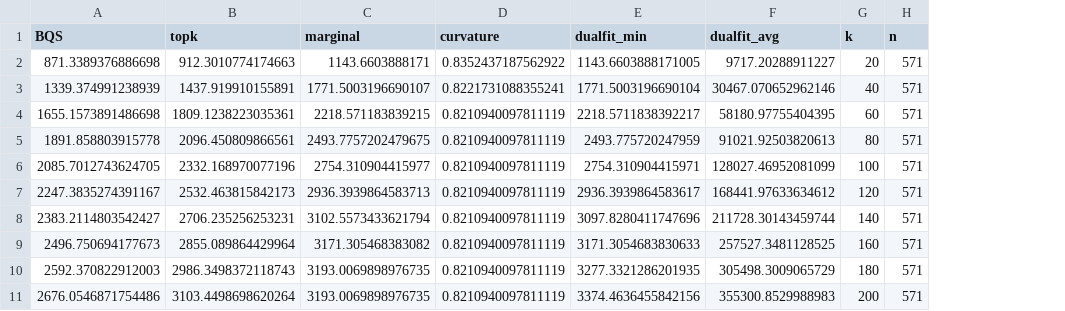
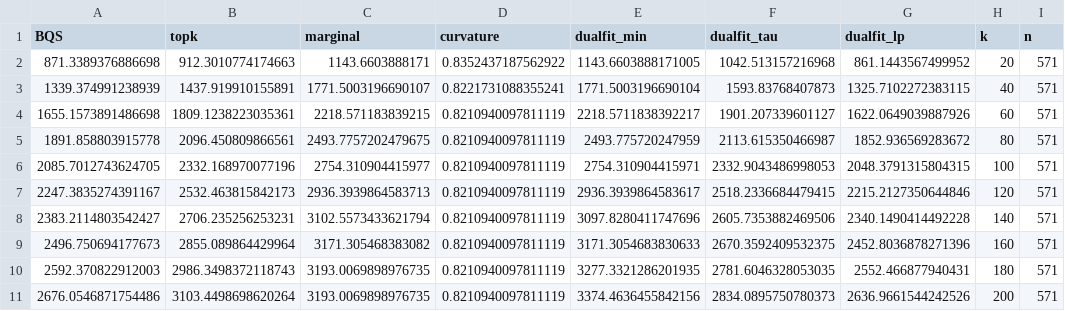
Before and after one commit to LucCote/MSM-Primal-Dual, a CSV file: experiment_results_output_data/ADAPTIVEm95_YOUTUBE50_UPPER_BOUNDS.csv, drawn as a sheet; only a part is shown; removed rows and columns are numbered as before the commit, all else as after; the diff names each change by its address in the sheet, - before the commit and + after, or states it on an @@ line.

Commit message:
experimental results

```diff
--- a/experiment_results_output_data/ADAPTIVEm95_YOUTUBE50_UPPER_BOUNDS.csv
+++ b/experiment_results_output_data/ADAPTIVEm95_YOUTUBE50_UPPER_BOUNDS.csv
-column F (dualfit_avg), rows 2-11: 9717.20288911227 | 30467.070652962146 | 58180.97755404395 | 91021.92503820613 | 128027.46952081099 | 168441.97633634612 | 211728.30143459744 | 257527.3481128525 | 305498.3009065729 | 355300.8529988983
+column F (dualfit_tau), rows 2-11: 1042.513157216968 | 1593.83768407873 | 1901.207339601127 | 2113.615350466987 | 2332.9043486998053 | 2518.2336684479415 | 2605.7353882469506 | 2670.3592409532375 | 2781.6046328053035 | 2834.0895750780373
+column G (dualfit_lp), rows 2-11: 861.1443567499952 | 1325.7102272383115 | 1622.0649039887926 | 1852.936569283672 | 2048.3791315804315 | 2215.2127350644846 | 2340.1490414492228 | 2452.8036878271396 | 2552.466877940431 | 2636.9661544242526
```
Also changed, not shown: experiment_results_output_data/ADAPTIVEm95_BA_UPPER_BOUNDS.csv, experiment_results_output_data/ADAPTIVEm95_CAROAD_UPPER_BOUNDS.csv, 24 other files.
